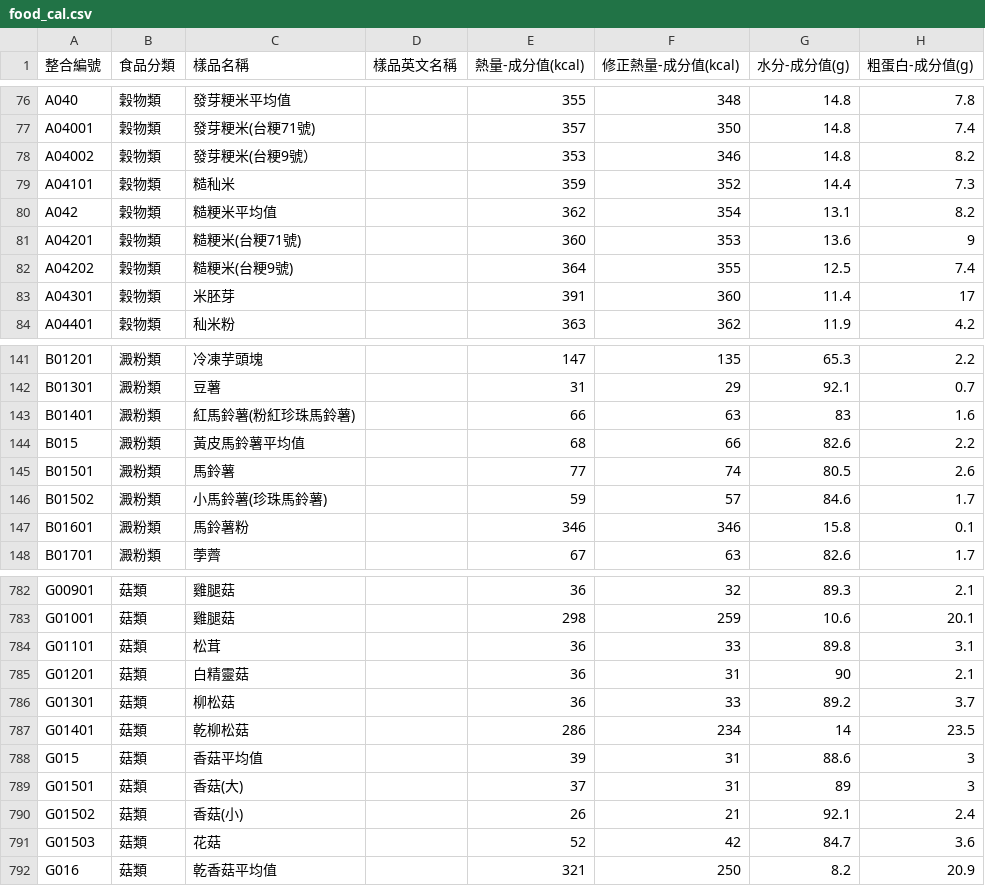
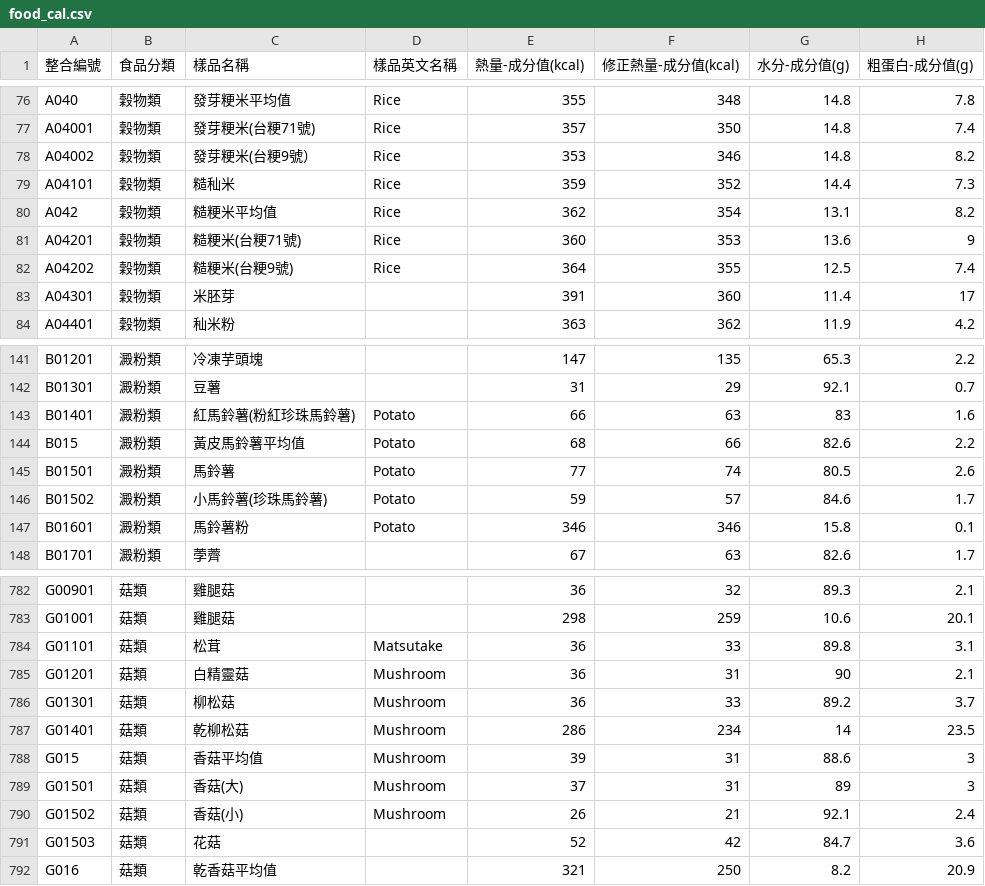
Before and after one commit to bouzinlp/iKK_Go, a CSV file: app/src/main/assets/food_cal.csv, drawn as a sheet; only a part is shown, gaps mark what is left out; the diff covers the shown part only; the diff names each change by its address in the sheet, - before the commit and + after, or states it on an @@ line.

```diff
--- a/app/src/main/assets/food_cal.csv
+++ b/app/src/main/assets/food_cal.csv
-D76:D82 (樣品英文名稱): (empty)
+D76:D82 (樣品英文名稱): Rice
-D143:D147 (樣品英文名稱): (empty)
+D143:D147 (樣品英文名稱): Potato
-D784 (樣品英文名稱): (empty)
+D784 (樣品英文名稱): Matsutake
-D785:D790 (樣品英文名稱): (empty)
+D785:D790 (樣品英文名稱): Mushroom
```
Also changed, not shown: 55 edited cells elsewhere in this file.
